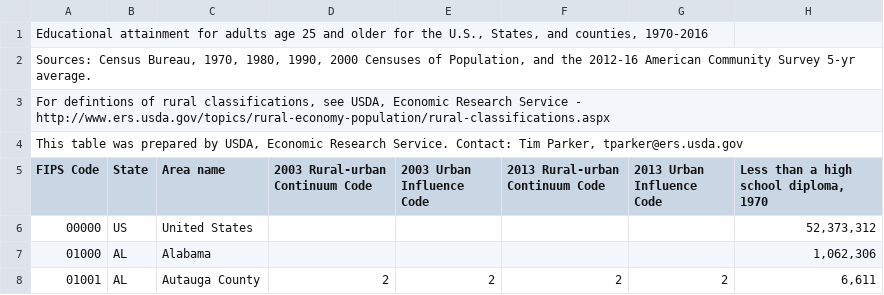
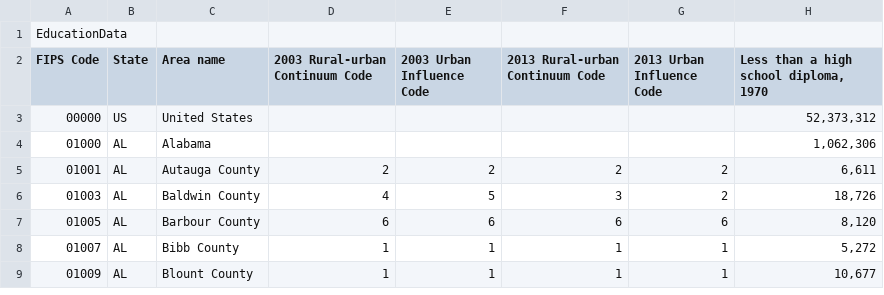
Before and after one commit to ebostrom1/Monta-Vista-collaboration, a CSV file: data/Education.csv, drawn as a sheet; only a part is shown; the shorter side is filled out with more unchanged rows; rows hold the shown columns only; the diff names each change by its address in the sheet, - before the commit and + after, or states it on an @@ line.

```diff
--- a/data/Education.csv
+++ b/data/Education.csv
-A1 (FIPS Code): Educational attainment for adults age 25 and older for the U.S., States, and counties, 1970-2016
+A1 (FIPS Code): EducationData
-row 2: Sources: Census Bureau, 1970, 1980, 1990, 2000 Censuses of Population, and the 2012-16 American Community Survey 5-yr average.
-row 3: For defintions of rural classifications, see USDA, Economic Research Service - http://www.ers.usda.gov/topics/rural-economy-population/rural-classifications.aspx
-row 4: This table was prepared by USDA, Economic Research Service. Contact: Tim Parker, tparker@ers.usda.gov
```
Also changed, not shown: data/2016_Presidential_Results.csv, 10 other files.
